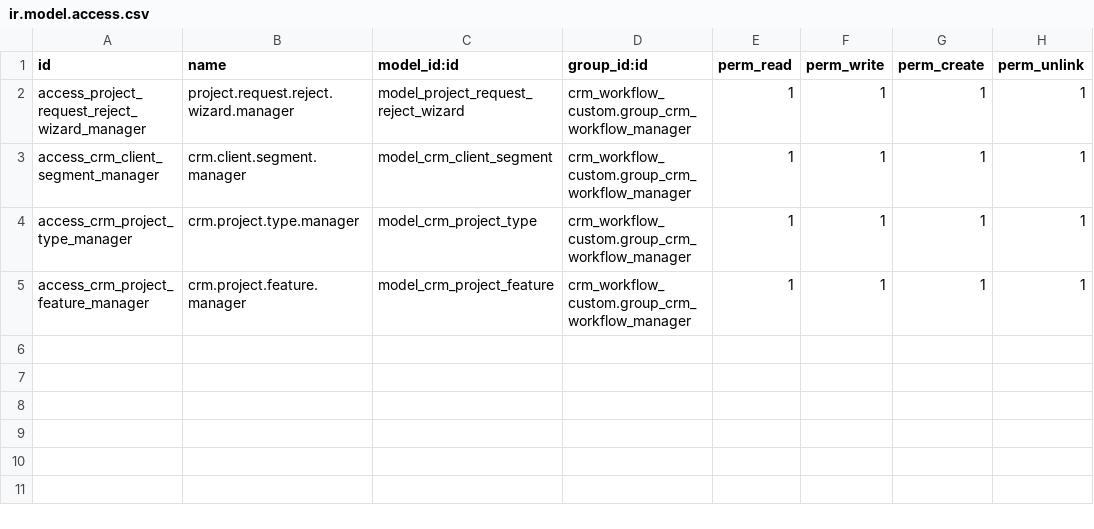
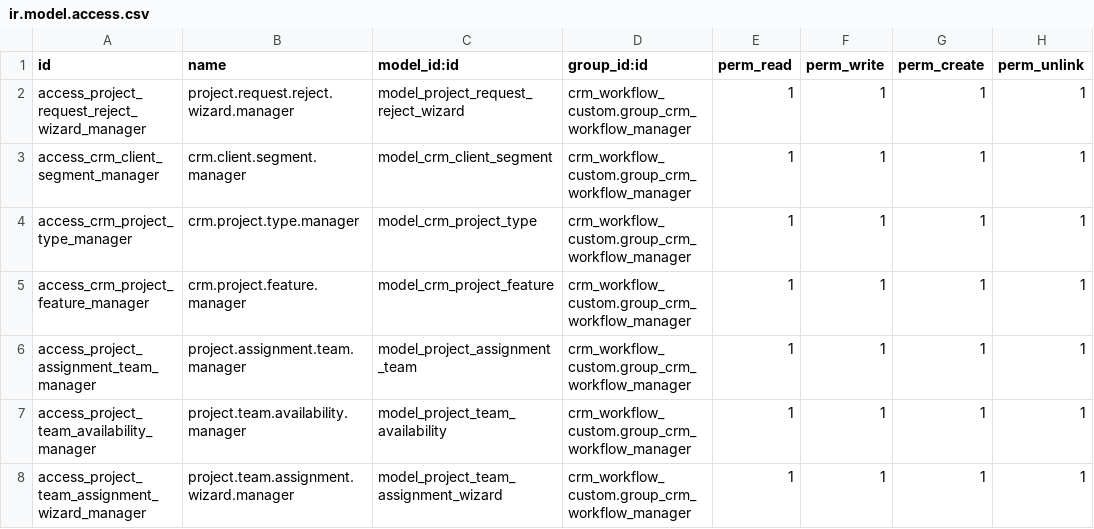
Before and after one commit to manaralsetrawi/odoo-custom-modules, a CSV file: crm_project_request_intake/security/ir.model.access.csv, drawn as a sheet; the diff names each change by its address in the sheet, - before the commit and + after, or states it on an @@ line.

```diff
--- a/crm_project_request_intake/security/ir.model.access.csv
+++ b/crm_project_request_intake/security/ir.model.access.csv
+row 6: access_project_assignment_team_manager | project.assignment.team.manager | model_project_assignment_team | crm_workflow_custom.group_crm_workflow_manager | 1 | 1 | 1 | 1
+row 7: access_project_team_availability_manager | project.team.availability.manager | model_project_team_availability | crm_workflow_custom.group_crm_workflow_manager | 1 | 1 | 1 | 1
+row 8: access_project_team_assignment_wizard_manager | project.team.assignment.wizard.manager | model_project_team_assignment_wizard | crm_workflow_custom.group_crm_workflow_manager | 1 | 1 | 1 | 1
```
Also changed, not shown: 10 other files.
